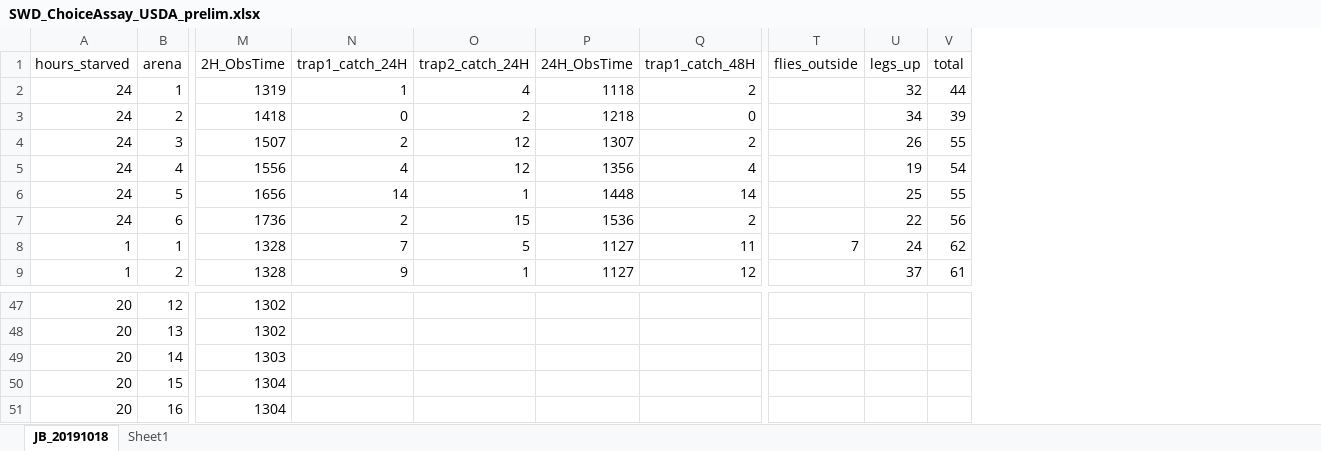
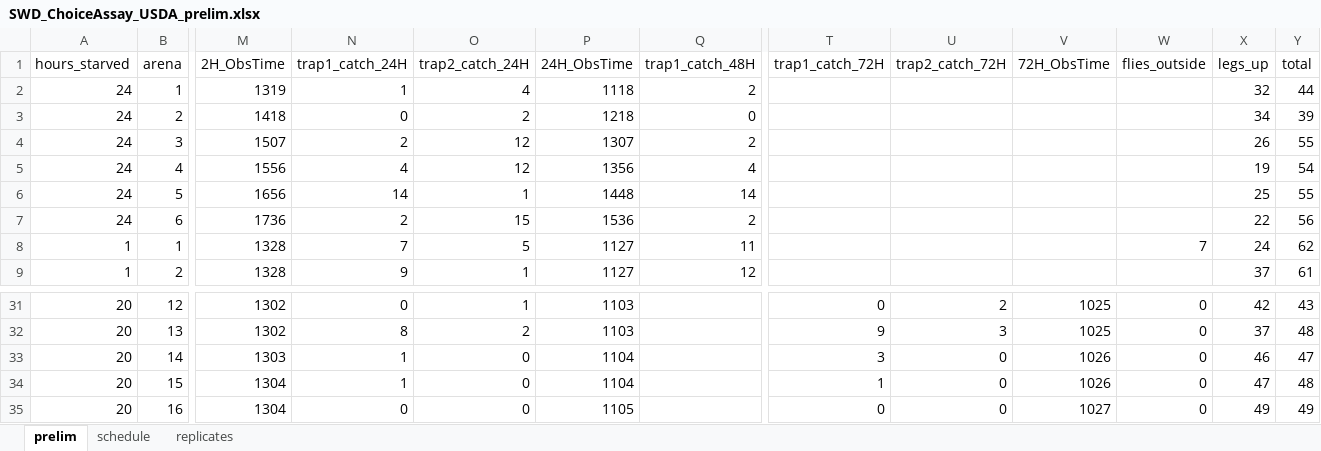
Before and after one commit to jamestbrown5/archive_BACandBlue, an Excel workbook: data/BaCandBLUE_Bioassay/SWD_ChoiceAssay_USDA_prelim.xlsx, sheet prelim, drawn as a sheet; only a part is shown, gaps mark what is left out; values as stored, in another font and other column widths than the file's, no borders; addresses are those after the commit; the diff covers the shown part only; the diff names each change by its address in the sheet, - before the commit and + after, or states it on an @@ line.

```diff
--- a/data/BaCandBLUE_Bioassay/SWD_ChoiceAssay_USDA_prelim.xlsx (sheet prelim)
+++ b/data/BaCandBLUE_Bioassay/SWD_ChoiceAssay_USDA_prelim.xlsx (sheet prelim)
-sheet tab: JB_20191018
+sheet tab: prelim
-sheet tab: Sheet1
+sheet tab: schedule
+sheet tab: replicates
+column T (trap1_catch_72H), rows 31-35: 0 | 9 | 3 | 1 | 0
+column U (trap2_catch_72H), rows 31-35: 2 | 3 | 0 | 0 | 0
+column V (72H_ObsTime), rows 31-35: 1025 | 1025 | 1026 | 1026 | 1027
-N31 (trap1_catch_24H): (empty)
+N31 (trap1_catch_24H): 0
-O31 (trap2_catch_24H): (empty)
+O31 (trap2_catch_24H): 1
-P31:P32 (24H_ObsTime): (empty)
+P31:P32 (24H_ObsTime): 1103
-W31:W35 (flies_outside): (empty)
+W31:W35 (flies_outside): 0
-X31 (legs_up): (empty)
+X31 (legs_up): 42
-Y31 (total): (empty)
+Y31 (total): 43
-N32 (trap1_catch_24H): (empty)
+N32 (trap1_catch_24H): 8
-O32 (trap2_catch_24H): (empty)
+O32 (trap2_catch_24H): 2
-X32 (legs_up): (empty)
+X32 (legs_up): 37
-Y32 (total): (empty)
+Y32 (total): 48
-N33:N34 (trap1_catch_24H): (empty)
+N33:N34 (trap1_catch_24H): 1
-O33:O35 (trap2_catch_24H): (empty)
+O33:O35 (trap2_catch_24H): 0
-P33:P34 (24H_ObsTime): (empty)
+P33:P34 (24H_ObsTime): 1104
-X33 (legs_up): (empty)
+X33 (legs_up): 46
-Y33 (total): (empty)
+Y33 (total): 47
-X34 (legs_up): (empty)
+X34 (legs_up): 47
-Y34 (total): (empty)
+Y34 (total): 48
-N35 (trap1_catch_24H): (empty)
+N35 (trap1_catch_24H): 0
-P35 (24H_ObsTime): (empty)
+P35 (24H_ObsTime): 1105
-X35 (legs_up): (empty)
+X35 (legs_up): 49
-Y35 (total): (empty)
+Y35 (total): 49
```
Also changed, not shown: 16 removed rows and 18 edited cells elsewhere in this sheet, formulas that keep their value.
